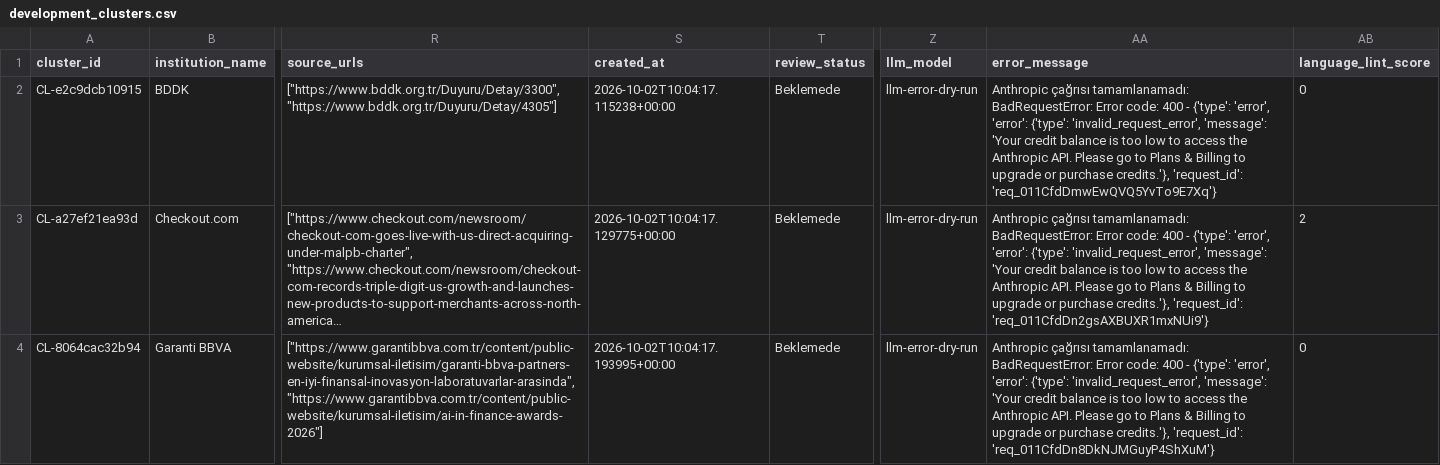
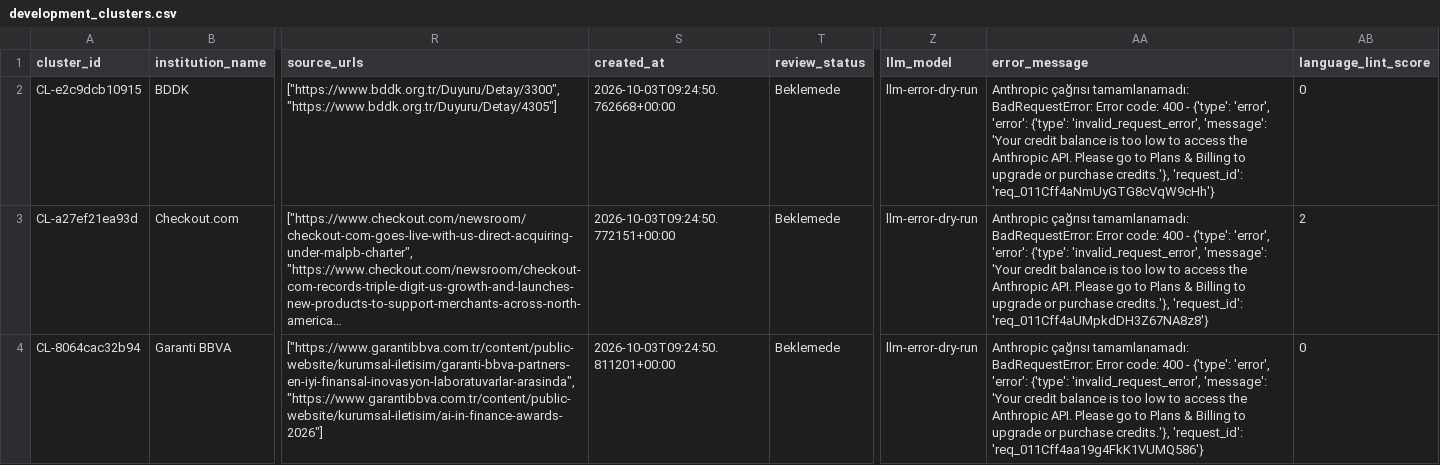
Before and after one commit to ekowiggins-dotcom/ardakobibenchmark, a CSV file: data/development_clusters.csv, drawn as a sheet; only a part is shown, gaps mark what is left out; long unchanged cells end in …; the diff covers the shown part only; the diff names each change by its address in the sheet, - before the commit and + after, or states it on an @@ line.

```diff
--- a/data/development_clusters.csv
+++ b/data/development_clusters.csv
-S2 (created_at): 2026-10-02T10:04:17.115238+00:00
+S2 (created_at): 2026-10-03T09:24:50.762668+00:00
-AA2 (error_message): …credits.'}, 'request_id': 'req_011CfdDmwEwQVQ5YvTo9E7Xq'}
+AA2 (error_message): …credits.'}, 'request_id': 'req_011Cff4aNmUyGTG8cVqW9cHh'}
-S3 (created_at): 2026-10-02T10:04:17.129775+00:00
+S3 (created_at): 2026-10-03T09:24:50.772151+00:00
-AA3 (error_message): …credits.'}, 'request_id': 'req_011CfdDn2gsAXBUXR1mxNUi9'}
+AA3 (error_message): …credits.'}, 'request_id': 'req_011Cff4aUMpkdDH3Z67NA8z8'}
-S4 (created_at): 2026-10-02T10:04:17.193995+00:00
+S4 (created_at): 2026-10-03T09:24:50.811201+00:00
-AA4 (error_message): …credits.'}, 'request_id': 'req_011CfdDn8DkNJMGuyP4ShXuM'}
+AA4 (error_message): …credits.'}, 'request_id': 'req_011Cff4aa19g4FkK1VUMQ586'}
```
Also changed, not shown: 1 added row and 23 edited cells elsewhere in this file, data/development_cluster_review_queue.csv, data/pipeline_runs.csv, 11 other files.
